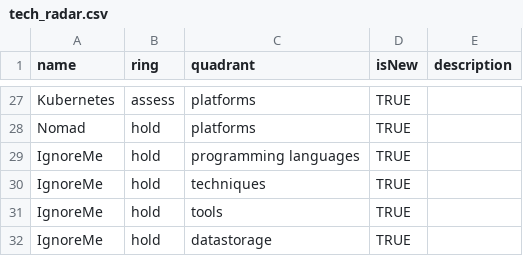
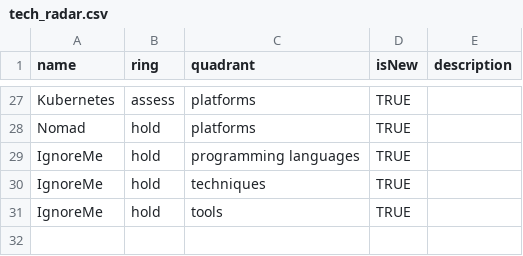
Before and after one commit to Naimuri/techradar, a CSV file: tech_radar.csv, drawn as a sheet; only a part is shown, gaps mark what is left out.

Commit message:
Update tech_radar.csv

```diff
--- a/tech_radar.csv
+++ b/tech_radar.csv
@@ -31,2 +31 @@ IgnoreMe,hold,techniques,TRUE,
 IgnoreMe,hold,tools,TRUE,
-IgnoreMe,hold,datastorage,TRUE,
```
